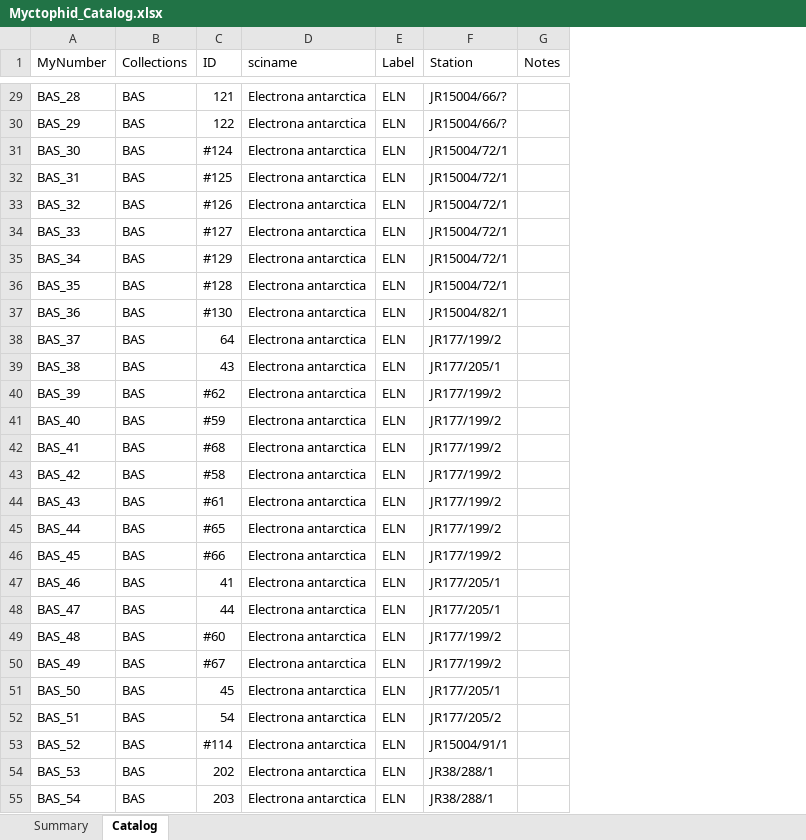
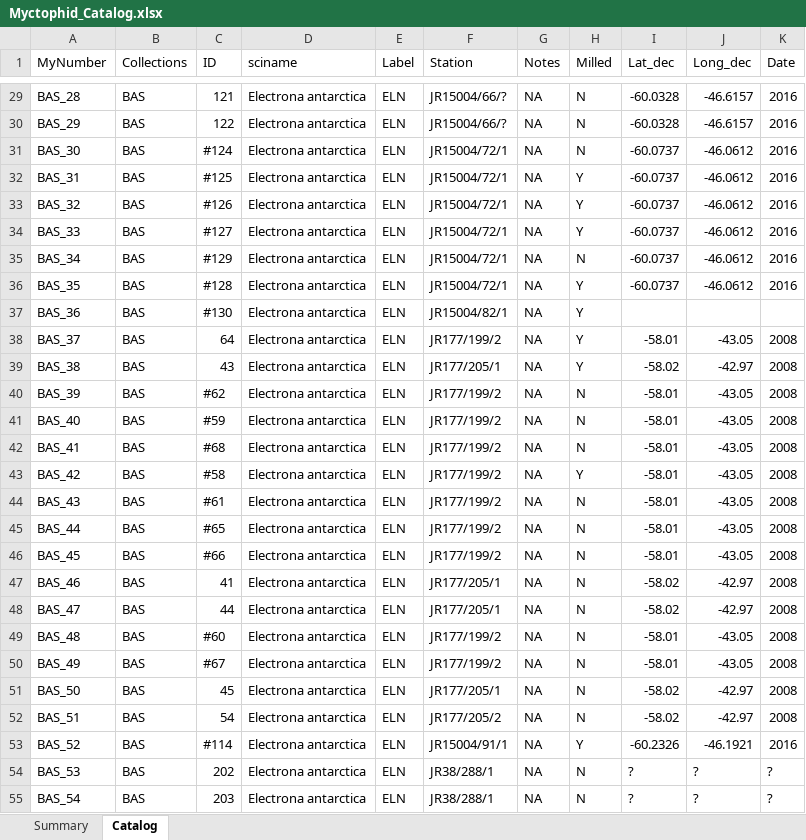
Before and after one commit to sarah-alewijnse/myctophid-ears, an Excel workbook: Data/Myctophid_Catalog.xlsx, sheet Catalog, drawn as a sheet; only a part is shown, gaps mark what is left out; values as stored, in another font and other column widths than the file's, no borders; the diff covers the shown part only; the diff names each change by its address in the sheet, - before the commit and + after, or states it on an @@ line.

Commit message:
Made CSV file of myctophid catalog

```diff
--- a/Data/Myctophid_Catalog.xlsx (sheet Catalog)
+++ b/Data/Myctophid_Catalog.xlsx (sheet Catalog)
+column H (Milled), rows 29-55: N | N | N | Y | Y | Y | N | Y | Y | Y | Y | N | N | N | Y | N | N | N | N | N | N | N | N | N | Y | N | N
+column I (Lat_dec), rows 29-55: -60.0328 | -60.0328 | -60.0737 | -60.0737 | -60.0737 | -60.0737 | -60.0737 | -60.0737 |  | -58.01 | -58.02 | -58.01 | -58.01 | -58.01 | -58.01 | -58.01 | -58.01 | -58.01 | -58.02 | -58.02 | -58.01 | -58.01 | -58.02 | -58.02 | -60.2326 | ? | ?
+column J (Long_dec), rows 29-55: -46.6157 | -46.6157 | -46.0612 | -46.0612 | -46.0612 | -46.0612 | -46.0612 | -46.0612 |  | -43.05 | -42.97 | -43.05 | -43.05 | -43.05 | -43.05 | -43.05 | -43.05 | -43.05 | -42.97 | -42.97 | -43.05 | -43.05 | -42.97 | -42.97 | -46.1921 | ? | ?
+column K (Date), rows 29-55: 2016 | 2016 | 2016 | 2016 | 2016 | 2016 | 2016 | 2016 |  | 2008 | 2008 | 2008 | 2008 | 2008 | 2008 | 2008 | 2008 | 2008 | 2008 | 2008 | 2008 | 2008 | 2008 | 2008 | 2016 | ? | ?
-G29:G55 (Notes): (empty)
+G29:G55 (Notes): NA
```
Also changed, not shown: 104 edited cells elsewhere in this sheet, sheet Summary, 1 other file.
